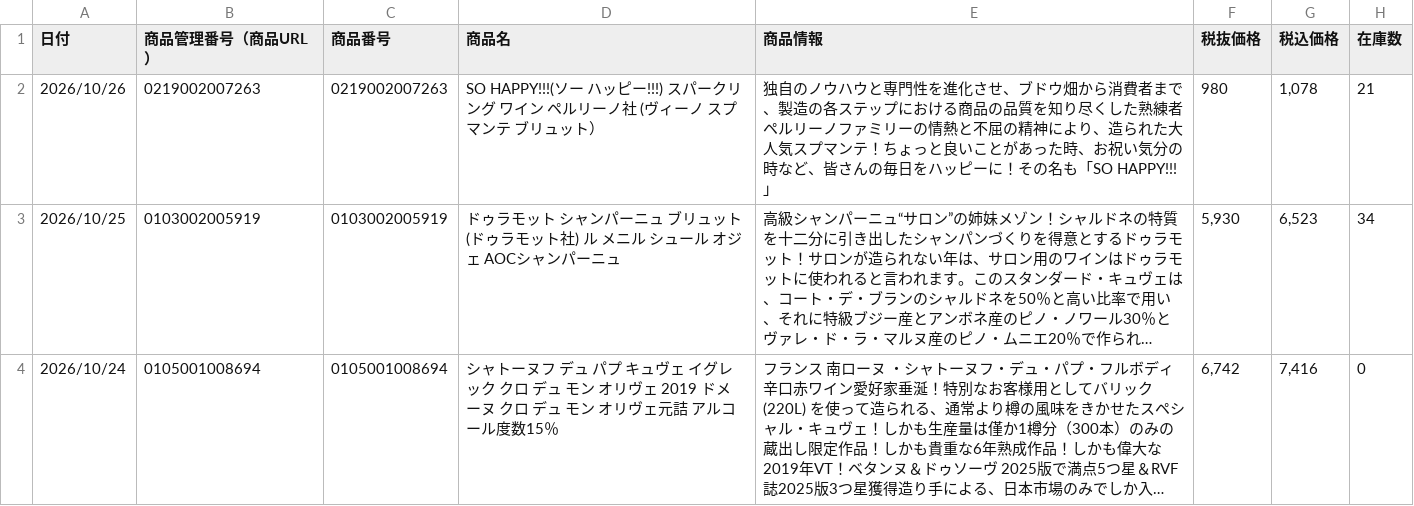
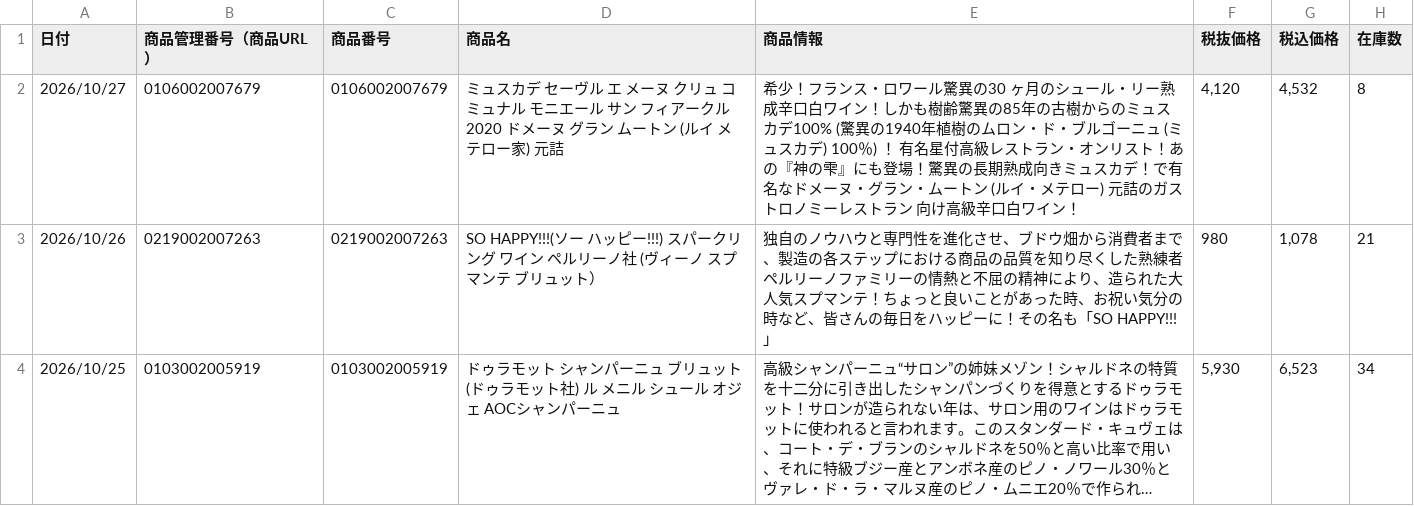
Before and after one commit to kiyonakatsuji-del/daitokka-data, a CSV file: daitokka.csv, drawn as a sheet; only a part is shown; the shorter side is filled out with more unchanged rows; long unchanged cells end in …; the diff names each change by its address in the sheet, - before the commit and + after, or states it on an @@ line.

Commit message:
大特価データ更新 2026-10-26 10:15:55

```diff
--- a/daitokka.csv
+++ b/daitokka.csv
+row 2: 2026/10/27 | 0106002007679 | 0106002007679 | ミュスカデ セーヴル エ メーヌ クリュ コミュナル モニエール サン フィアークル 2020 ドメーヌ グラン ムートン (ルイ メテロー家) 元詰 | 希少！フランス・ロワール驚異の30 ヶ月のシュール・リー熟成辛口白ワイン！しかも樹齢驚異の85年の古樹からのミュスカデ100% (驚異の1940年植樹のムロン・ド・ブルゴーニュ (ミュスカデ) 100％) ！ 有名星付高級レストラン・オンリスト！あの『神の雫』にも登場！驚異の長期熟成向きミュスカデ！で有名なドメーヌ・グラン・ムートン (ルイ・メテロー) 元詰のガストロノミーレストラン 向け高級辛口白ワイン！ | 4,120 | 4,532 | 8
```
